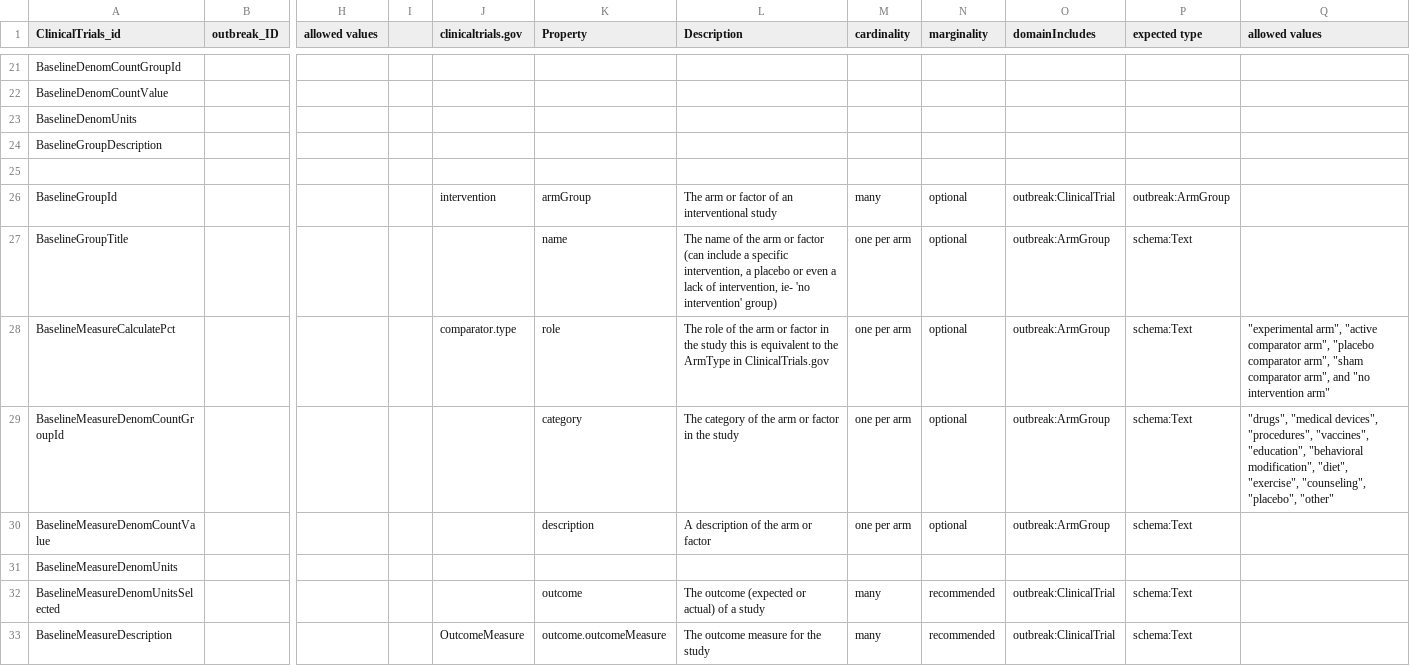
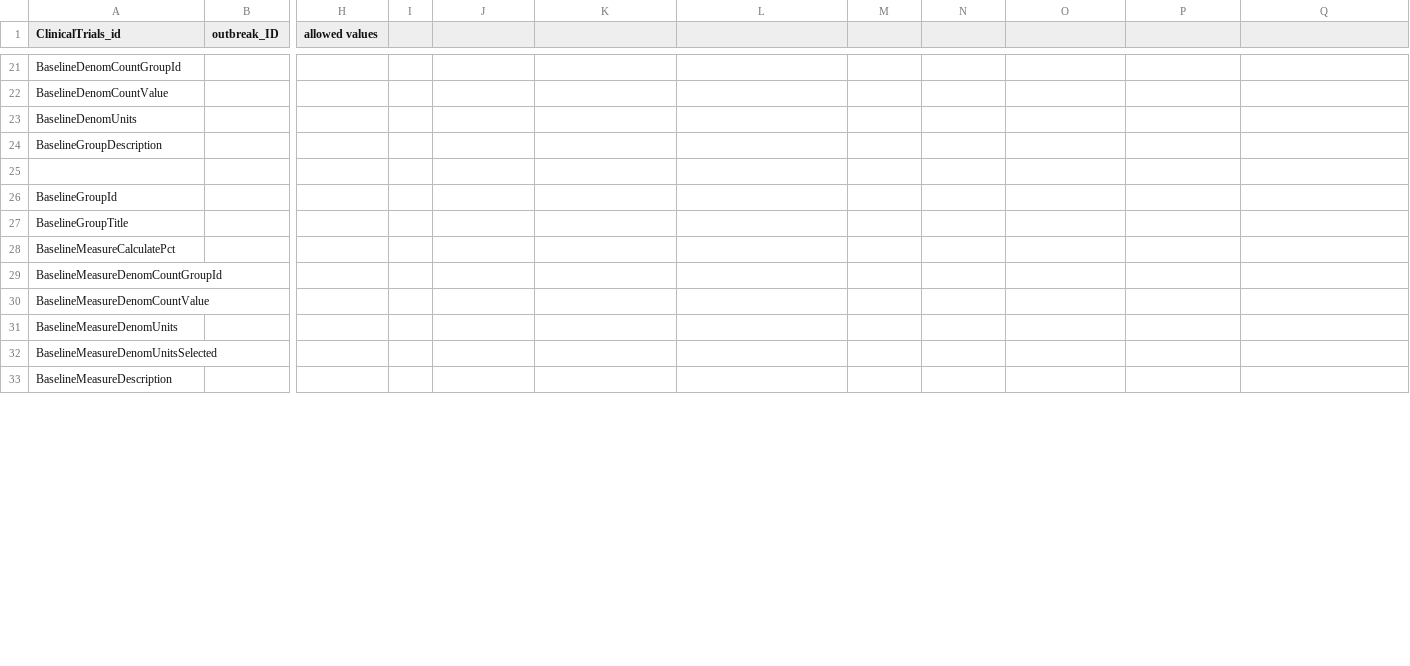
Before and after one commit to outbreak-info/clinical_trials, a CSV file: schema_mapping.csv, drawn as a sheet; only a part is shown, gaps mark what is left out; the diff covers the shown part only; the diff names each change by its address in the sheet, - before the commit and + after, or states it on an @@ line.

Commit message:
add armGroup

```diff
--- a/schema_mapping.csv
+++ b/schema_mapping.csv
-J1: clinicaltrials.gov
+J1: (empty)
-K1: Property
+K1: (empty)
-L1: Description
+L1: (empty)
-M1: cardinality
+M1: (empty)
-N1: marginality
+N1: (empty)
-O1: domainIncludes
+O1: (empty)
-P1: expected type
+P1: (empty)
-Q1: allowed values
+Q1: (empty)
-J26: intervention
+J26: (empty)
-K26: armGroup
+K26: (empty)
-L26: The arm or factor of an interventional study
+L26: (empty)
-M26: many
+M26: (empty)
-N26:N30: optional
+N26:N30: (empty)
-O26: outbreak:ClinicalTrial
+O26: (empty)
-P26: outbreak:ArmGroup
+P26: (empty)
-K27: name
+K27: (empty)
-L27: The name of the arm or factor (can include a specific intervention, a placebo or even a lack of intervention, ie- 'no intervention' group)
+L27: (empty)
-M27:M30: one per arm
+M27:M30: (empty)
-O27:O30: outbreak:ArmGroup
+O27:O30: (empty)
-P27:P30: schema:Text
+P27:P30: (empty)
-J28: comparator.type
+J28: (empty)
-K28: role
+K28: (empty)
-L28: The role of the arm or factor in the study this is equivalent to the ArmType in ClinicalTrials.gov
+L28: (empty)
-Q28: "experimental arm", "active comparator arm", "placebo comparator arm", "sham comparator arm", and "no intervention arm"
+Q28: (empty)
-K29: category
+K29: (empty)
-L29: The category of the arm or factor in the study
+L29: (empty)
-Q29: "drugs", "medical devices", "procedures", "vaccines", "education", "behavioral modification", "diet", "exercise", "counseling", "placebo", "other"
+Q29: (empty)
-K30: description
+K30: (empty)
-L30: A description of the arm or factor
+L30: (empty)
-K32: outcome
+K32: (empty)
-L32: The outcome (expected or actual) of a study
+L32: (empty)
-M32:M33: many
+M32:M33: (empty)
-N32:N33: recommended
+N32:N33: (empty)
-O32:O33: outbreak:ClinicalTrial
+O32:O33: (empty)
-P32:P33: schema:Text
+P32:P33: (empty)
-J33: OutcomeMeasure
+J33: (empty)
-K33: outcome.outcomeMeasure
+K33: (empty)
-L33: The outcome measure for the study
+L33: (empty)
```
Also changed, not shown: 83 edited cells elsewhere in this file, 1 other file.
